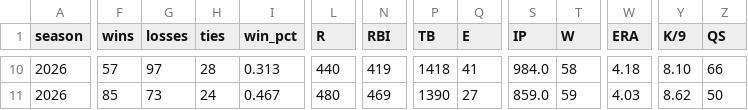
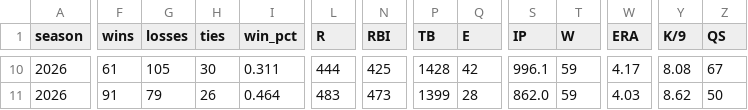
Before and after one commit to mzaiger/Fantasy_Lifetime_Stats, a CSV file: all_seasons_stats.csv, drawn as a sheet; only a part is shown, gaps mark what is left out; the diff covers the shown part only; the diff names each change by its address in the sheet, - before the commit and + after, or states it on an @@ line.

```diff
--- a/all_seasons_stats.csv
+++ b/all_seasons_stats.csv
-F10 (wins): 57
+F10 (wins): 61
-G10 (losses): 97
+G10 (losses): 105
-H10 (ties): 28
+H10 (ties): 30
-I10 (win_pct): 0.313
+I10 (win_pct): 0.311
-L10 (R): 440
+L10 (R): 444
-N10 (RBI): 419
+N10 (RBI): 425
-P10 (TB): 1418
+P10 (TB): 1428
-Q10 (E): 41
+Q10 (E): 42
-S10 (IP): 984.0
+S10 (IP): 996.1
-T10 (W): 58
+T10 (W): 59
-W10 (ERA): 4.18
+W10 (ERA): 4.17
-Y10 (K/9): 8.10
+Y10 (K/9): 8.08
-Z10 (QS): 66
+Z10 (QS): 67
-F11 (wins): 85
+F11 (wins): 91
-G11 (losses): 73
+G11 (losses): 79
-H11 (ties): 24
+H11 (ties): 26
-I11 (win_pct): 0.467
+I11 (win_pct): 0.464
-L11 (R): 480
+L11 (R): 483
-N11 (RBI): 469
+N11 (RBI): 473
-P11 (TB): 1390
+P11 (TB): 1399
-Q11 (E): 27
+Q11 (E): 28
-S11 (IP): 859.0
+S11 (IP): 862.0
```
Also changed, not shown: 147 edited cells elsewhere in this file, 1 other file.
